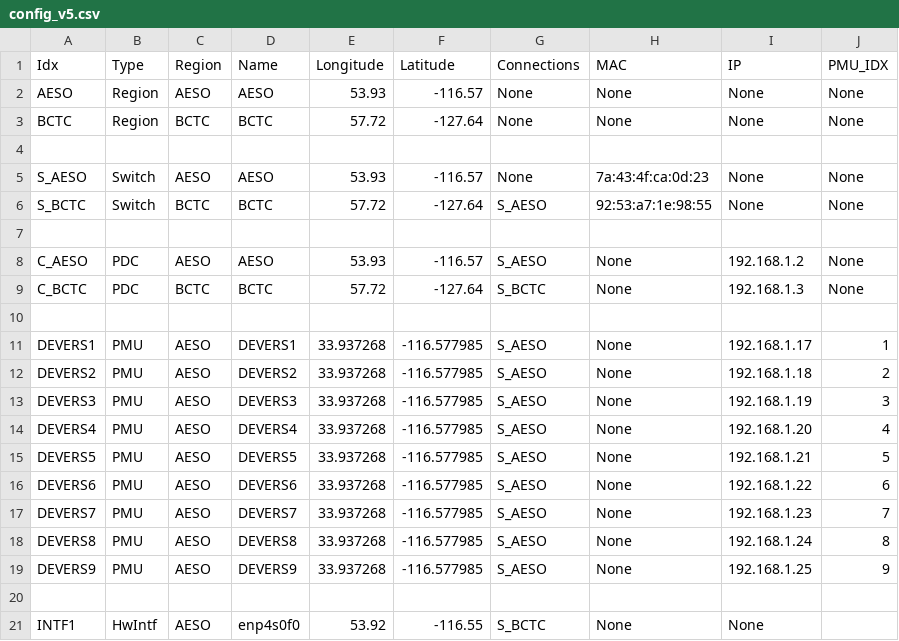
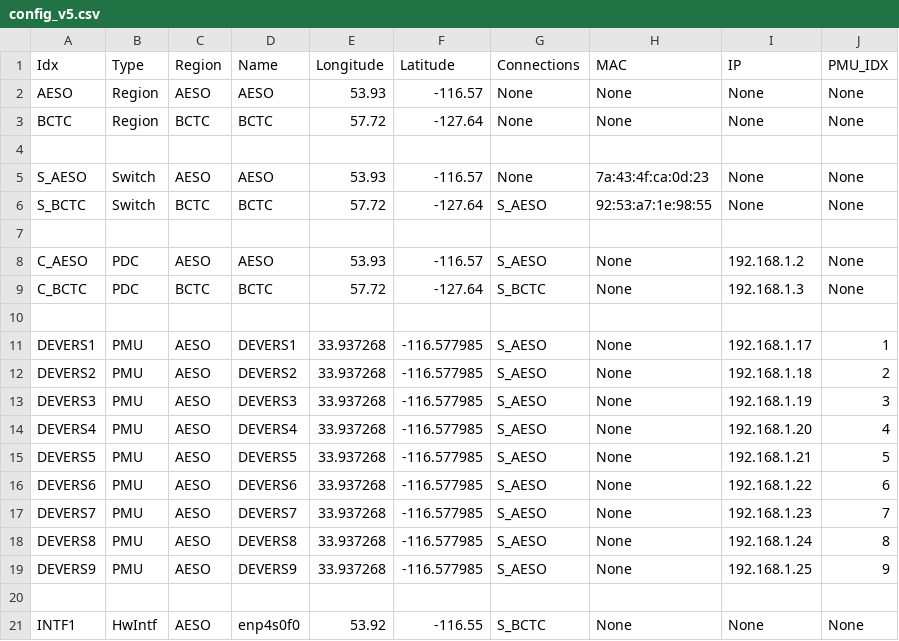
Before and after one commit to enliten/ltbnet, a CSV file: data/config_v5.csv, drawn as a sheet.

```diff
--- a/data/config_v5.csv
+++ b/data/config_v5.csv
@@ -20,2 +20,2 @@ DEVERS9,PMU,AESO,DEVERS9,33.937268,-116.577985,S_AESO,None,192.168.1.25,9
 
-INTF1,HwIntf,AESO,enp4s0f0,53.92,-116.55,S_BCTC,None,None
+INTF1,HwIntf,AESO,enp4s0f0,53.92,-116.55,S_BCTC,None,None,None
```
Also changed, not shown: 2 other files.
